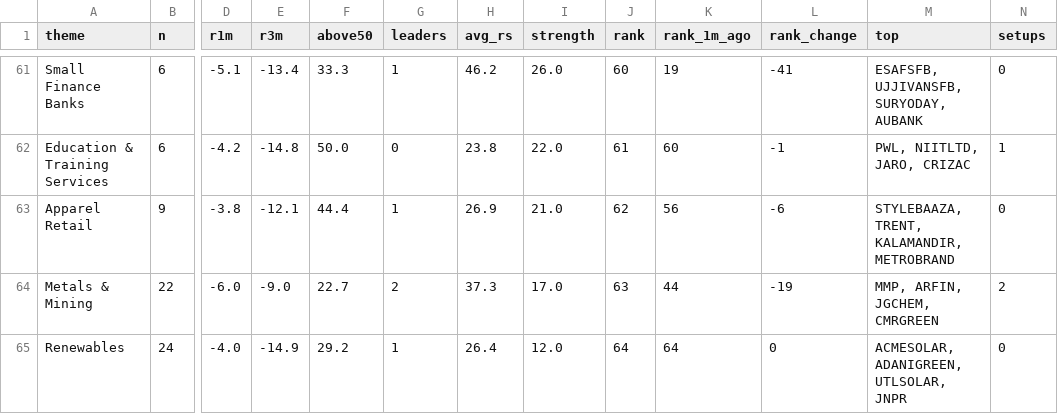
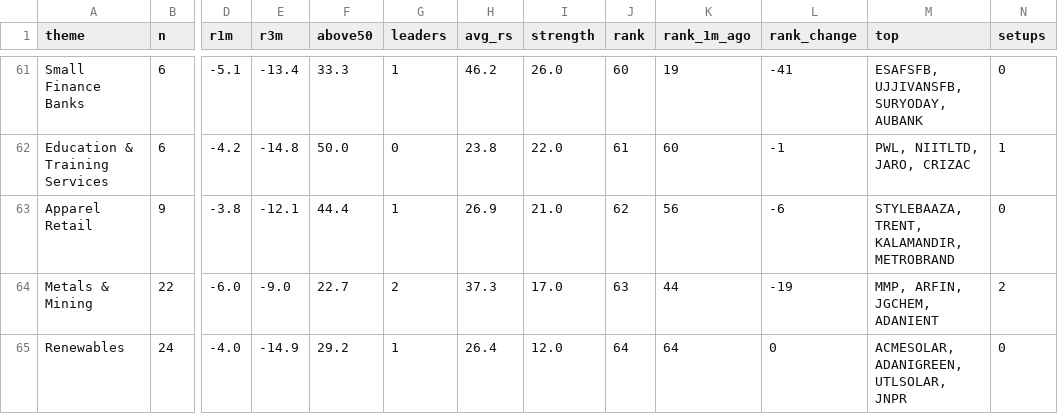
Before and after one commit to trustyliar/nse-sector-rotation, a CSV file: derived/themes.csv, drawn as a sheet; only a part is shown, gaps mark what is left out; the diff covers the shown part only; the diff names each change by its address in the sheet, - before the commit and + after, or states it on an @@ line.

```diff
--- a/derived/themes.csv
+++ b/derived/themes.csv
-M64 (top): MMP, ARFIN, JGCHEM, CMRGREEN
+M64 (top): MMP, ARFIN, JGCHEM, ADANIENT
```
Also changed, not shown: 8 edited cells elsewhere in this file, derived/reversal.csv, derived/setups.csv, 6 other files.
